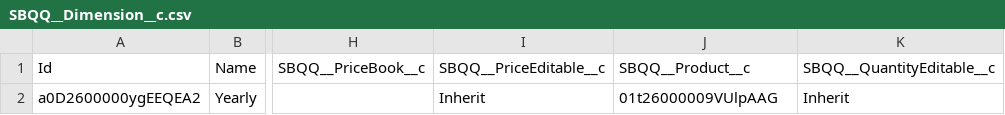
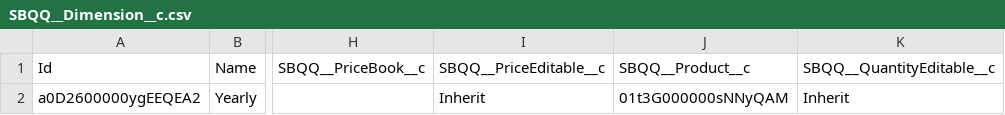
Before and after one commit to mbiondis/smartbytes, a CSV file: data/SBQQ__Dimension__c.csv, drawn as a sheet; only a part is shown, gaps mark what is left out; the diff names each change by its address in the sheet, - before the commit and + after, or states it on an @@ line.

```diff
--- a/data/SBQQ__Dimension__c.csv
+++ b/data/SBQQ__Dimension__c.csv
-J2: 01t26000009VUlpAAG
+J2: 01t3G000000sNNyQAM
```
Also changed, not shown: data/Account.csv, data/PricebookEntry.csv, 6 other files.
